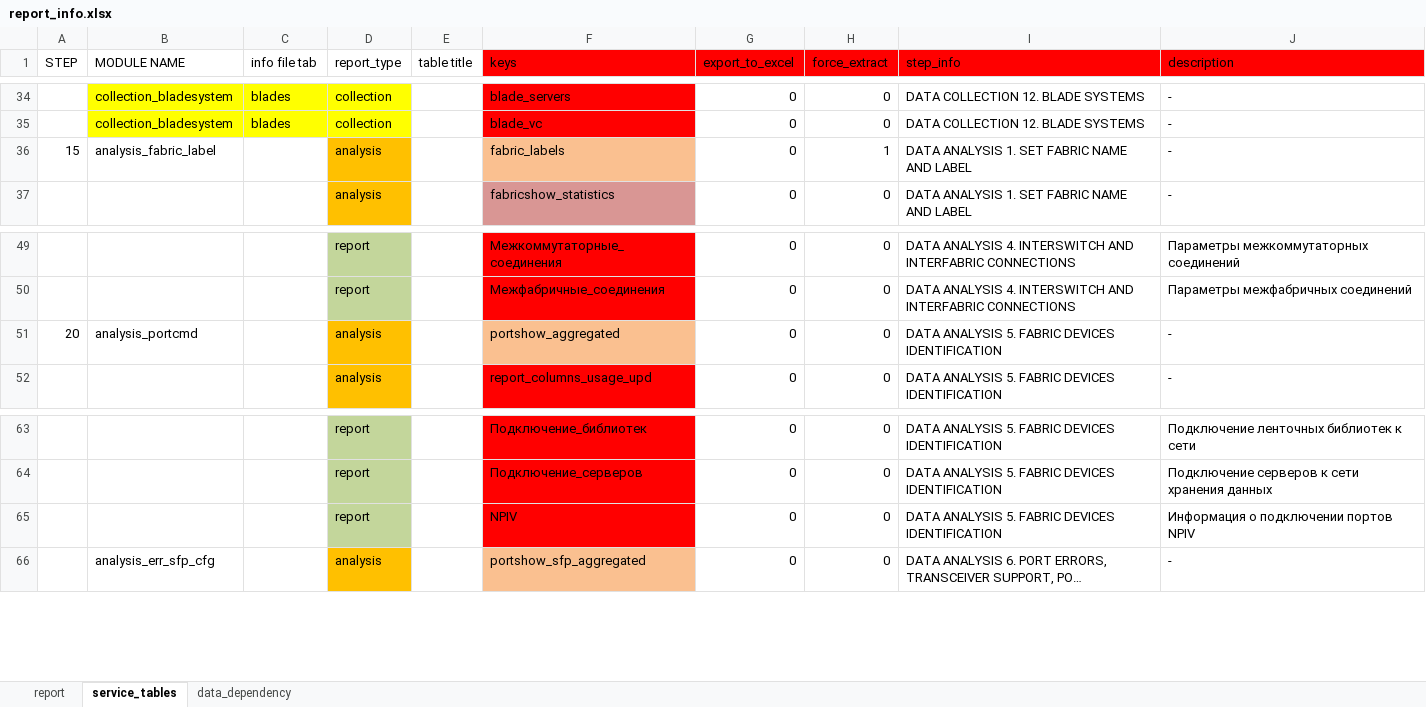
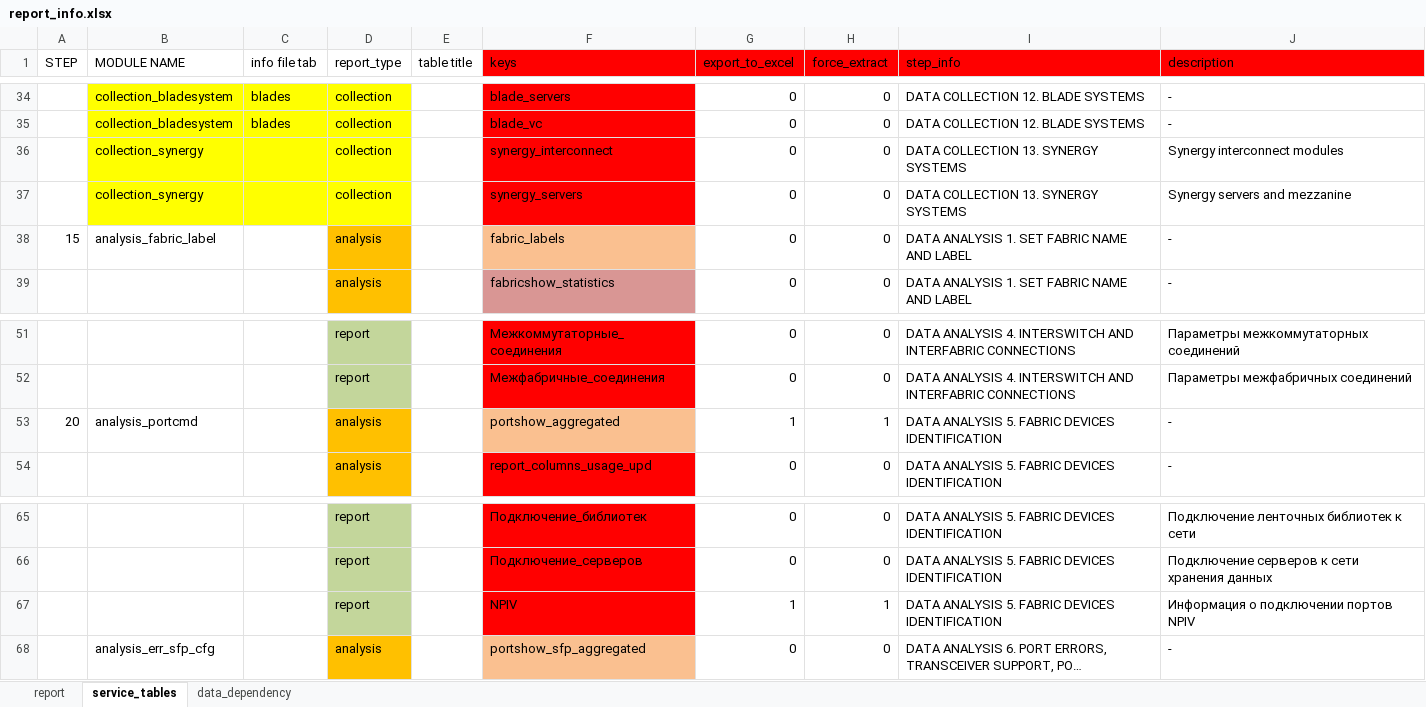
Before and after one commit to KonstantinAlxVlasenko/san_report_automation, an Excel workbook: report_info.xlsx, sheet service_tables, drawn as a sheet; only a part is shown, gaps mark what is left out; long unchanged cells end in …; values as stored, in another font and other column widths than the file's, no borders; addresses are those after the commit; the diff names each change by its address in the sheet, - before the commit and + after, or states it on an @@ line.

Commit message:
synergy servers and modules added

```diff
--- a/report_info.xlsx (sheet service_tables)
+++ b/report_info.xlsx (sheet service_tables)
+row 36:  | collection_synergy |  | collection |  | synergy_interconnect | 0 | 0 | DATA COLLECTION 13. SYNERGY SYSTEMS | Synergy interconnect modules
+row 37:  | collection_synergy |  | collection |  | synergy_servers | 0 | 0 | DATA COLLECTION 13. SYNERGY SYSTEMS | Synergy servers and mezzanine
-H38 (force_extract): 1
+H38 (force_extract): 0
-G53 (export_to_excel): 0
+G53 (export_to_excel): 1
-H53 (force_extract): 0
+H53 (force_extract): 1
-G67 (export_to_excel): 0
+G67 (export_to_excel): 1
-H67 (force_extract): 0
+H67 (force_extract): 1
```
Also changed, not shown: sheet report, san_automation_info.xlsx, 11 other files.
